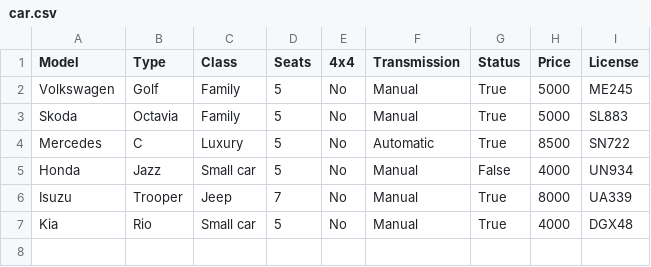
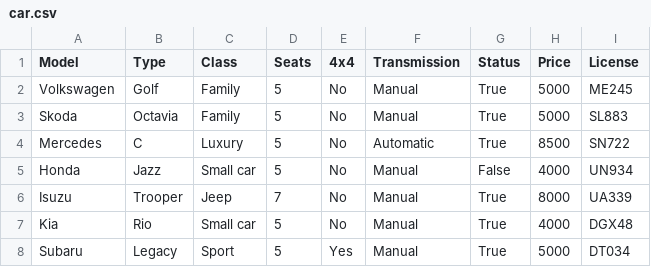
Before and after one commit to aronhr/SC-T-113-VLN1, a CSV file: data/car.csv, drawn as a sheet; the diff names each change by its address in the sheet, - before the commit and + after, or states it on an @@ line.

```diff
--- a/data/car.csv
+++ b/data/car.csv
+row 8: Subaru | Legacy | Sport | 5 | Yes | Manual | True | 5000 | DT034
```
Also changed, not shown: 2 other files.
